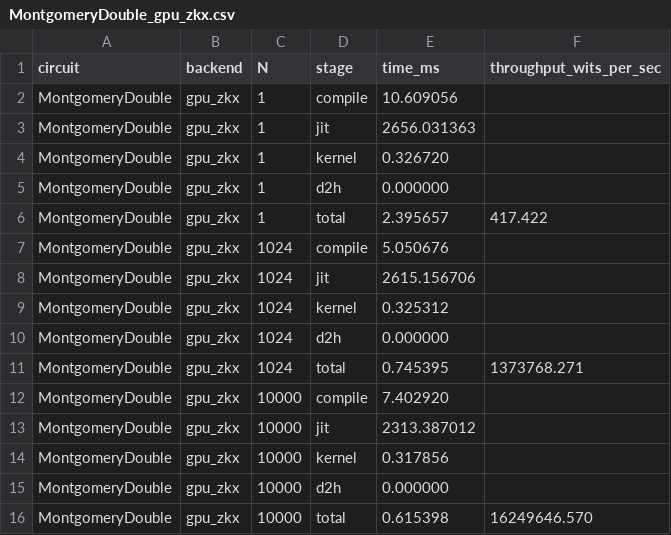
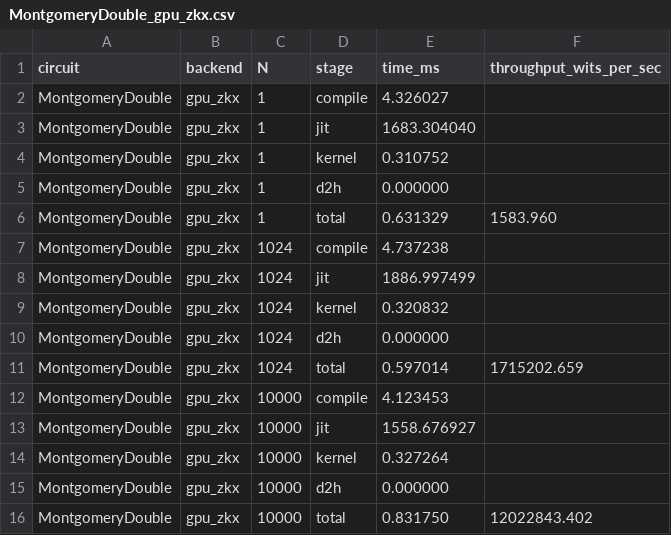
Before and after one commit to fractalyze/llzk-to-shlo, a CSV file: bench/m3/results/MontgomeryDouble_gpu_zkx.csv, drawn as a sheet.

```diff
--- a/bench/m3/results/MontgomeryDouble_gpu_zkx.csv
+++ b/bench/m3/results/MontgomeryDouble_gpu_zkx.csv
@@ -1,16 +1,16 @@
 circuit,backend,N,stage,time_ms,throughput_wits_per_sec
-MontgomeryDouble,gpu_zkx,1,compile,10.609056,
-MontgomeryDouble,gpu_zkx,1,jit,2656.031363,
-MontgomeryDouble,gpu_zkx,1,kernel,0.326720,
+MontgomeryDouble,gpu_zkx,1,compile,4.326027,
+MontgomeryDouble,gpu_zkx,1,jit,1683.304040,
+MontgomeryDouble,gpu_zkx,1,kernel,0.310752,
 MontgomeryDouble,gpu_zkx,1,d2h,0.000000,
-MontgomeryDouble,gpu_zkx,1,total,2.395657,417.422
-MontgomeryDouble,gpu_zkx,1024,compile,5.050676,
-MontgomeryDouble,gpu_zkx,1024,jit,2615.156706,
-MontgomeryDouble,gpu_zkx,1024,kernel,0.325312,
+MontgomeryDouble,gpu_zkx,1,total,0.631329,1583.960
+MontgomeryDouble,gpu_zkx,1024,compile,4.737238,
+MontgomeryDouble,gpu_zkx,1024,jit,1886.997499,
+MontgomeryDouble,gpu_zkx,1024,kernel,0.320832,
 MontgomeryDouble,gpu_zkx,1024,d2h,0.000000,
-MontgomeryDouble,gpu_zkx,1024,total,0.745395,1373768.271
-MontgomeryDouble,gpu_zkx,10000,compile,7.402920,
-MontgomeryDouble,gpu_zkx,10000,jit,2313.387012,
-MontgomeryDouble,gpu_zkx,10000,kernel,0.317856,
+MontgomeryDouble,gpu_zkx,1024,total,0.597014,1715202.659
+MontgomeryDouble,gpu_zkx,10000,compile,4.123453,
+MontgomeryDouble,gpu_zkx,10000,jit,1558.676927,
+MontgomeryDouble,gpu_zkx,10000,kernel,0.327264,
 MontgomeryDouble,gpu_zkx,10000,d2h,0.000000,
-MontgomeryDouble,gpu_zkx,10000,total,0.615398,16249646.570
+MontgomeryDouble,gpu_zkx,10000,total,0.831750,12022843.402
```
Also changed, not shown: bench/m3/results/MontgomeryDouble_cpu_circom.csv, 3 other files.
